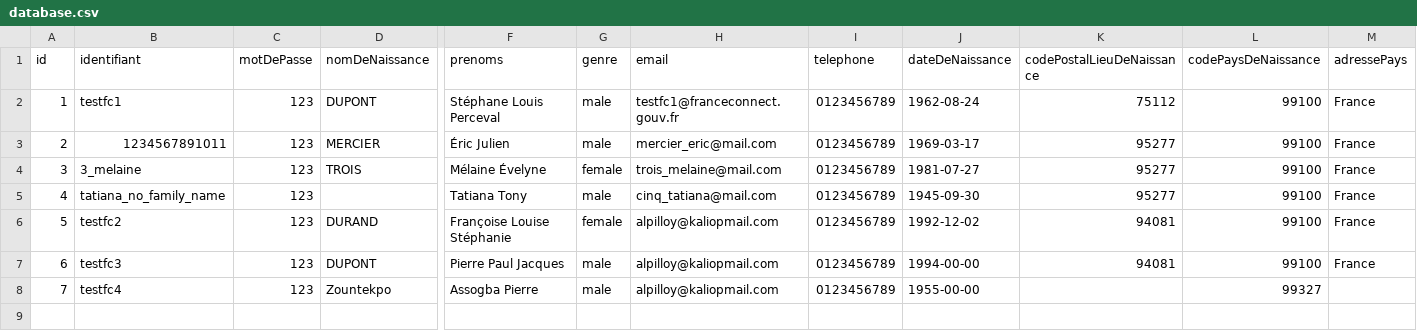
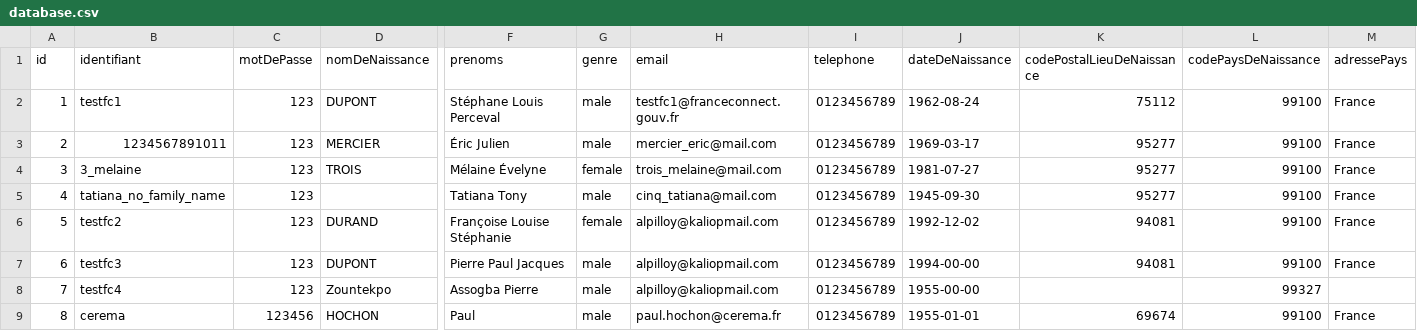
Before and after one commit to france-connect/identity-provider-example, a CSV file: database.csv, drawn as a sheet; only a part is shown, gaps mark what is left out; rows hold the shown columns only; the diff names each change by its address in the sheet, - before the commit and + after, or states it on an @@ line.

Commit message:
Add account to database.csv

```diff
--- a/database.csv
+++ b/database.csv
+row 9: 8 | cerema | 123456 | HOCHON | Paul | male | paul.hochon@cerema.fr | 0123456789 | 1955-01-01 | 69674 | 99100 | France
```
